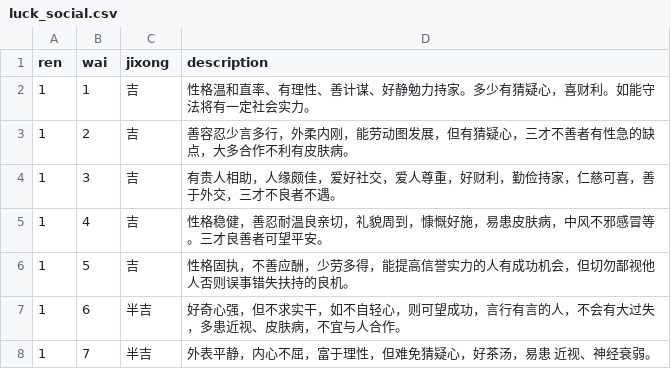
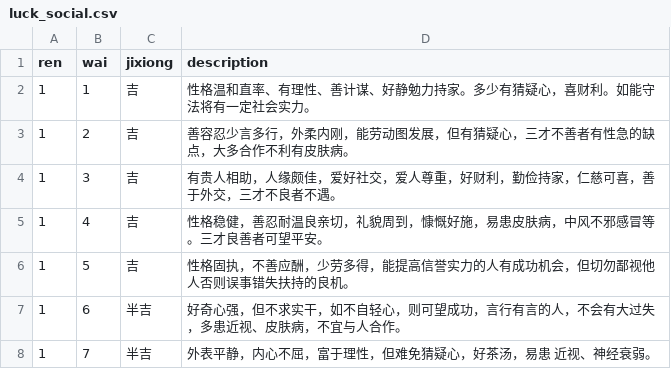
Before and after one commit to hongyuanjia/wuge, a CSV file: inst/extdata/luck_social.csv, drawn as a sheet; only a part is shown.

```diff
--- a/inst/extdata/luck_social.csv
+++ b/inst/extdata/luck_social.csv
@@ -1,2 +1,2 @@
-ren,wai,jixong,description
+ren,wai,jixiong,description
 1,1,吉,性格温和直率、有理性、善计谋、好静勉力持家。多少有猜疑心，喜财利。如能守法将有一定社会实力。
```
Also changed, not shown: inst/extdata/sancai.csv, inst/extdata/shuli.csv, 6 other files.
